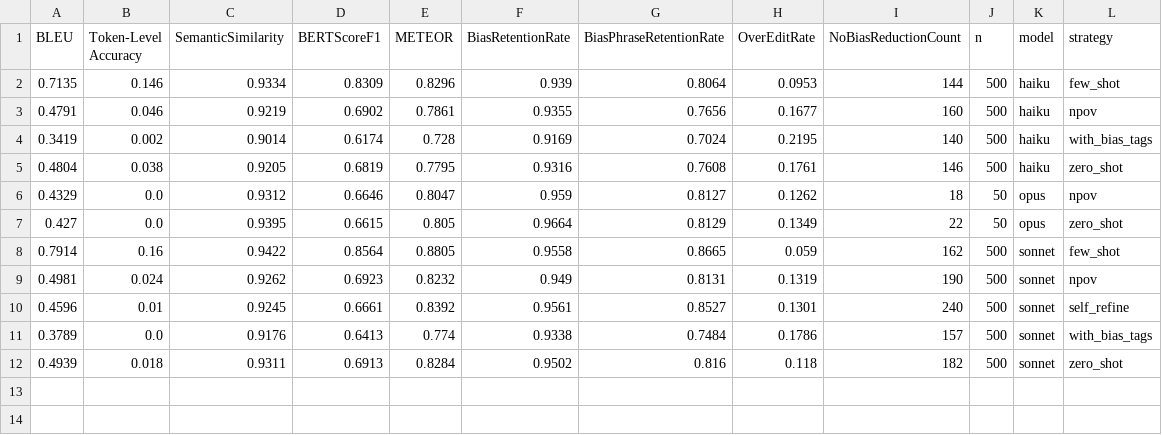
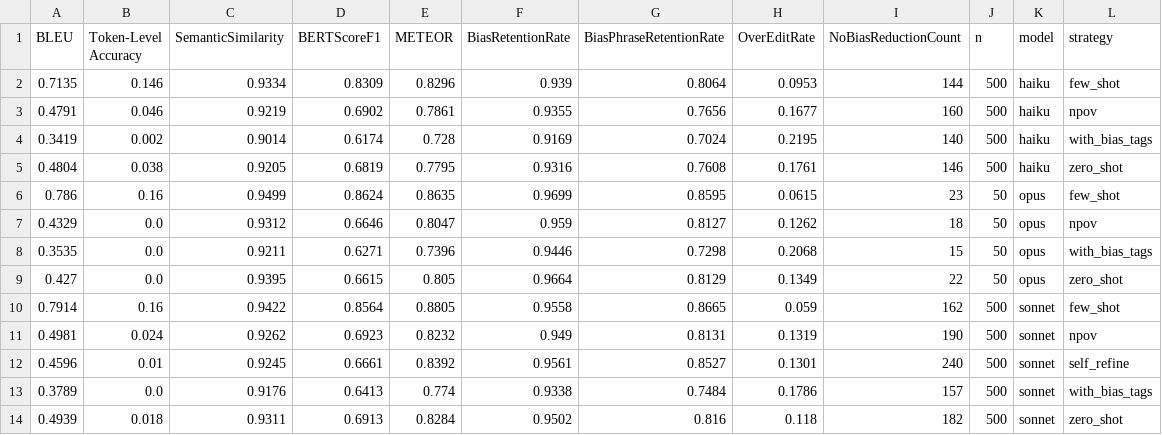
Before and after one commit to comicsans-02/AI6130_LLM_Project, a CSV file: llm_prompting_runner/outputs_claude/summary.csv, drawn as a sheet; the diff names each change by its address in the sheet, - before the commit and + after, or states it on an @@ line.

```diff
--- a/llm_prompting_runner/outputs_claude/summary.csv
+++ b/llm_prompting_runner/outputs_claude/summary.csv
+row 6: 0.786 | 0.16 | 0.9499 | 0.8624 | 0.8635 | 0.9699 | 0.8595 | 0.0615 | 23 | 50 | opus | few_shot
+row 8: 0.3535 | 0.0 | 0.9211 | 0.6271 | 0.7396 | 0.9446 | 0.7298 | 0.2068 | 15 | 50 | opus | with_bias_tags
```
Also changed, not shown: 3 other files.
